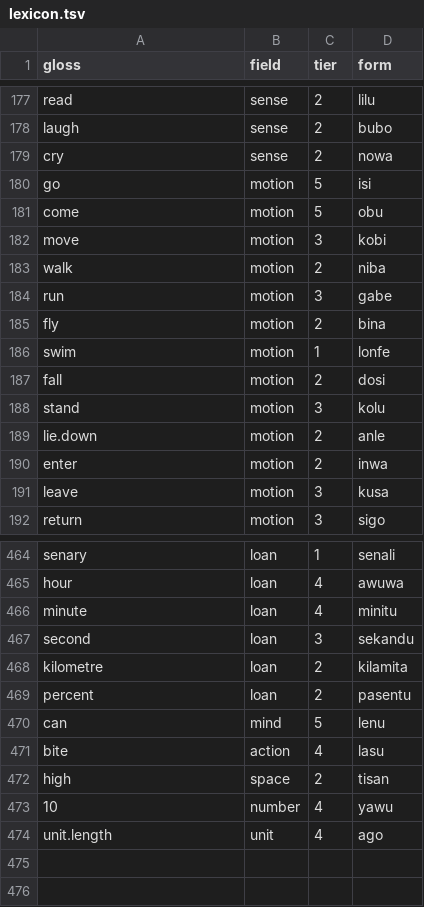
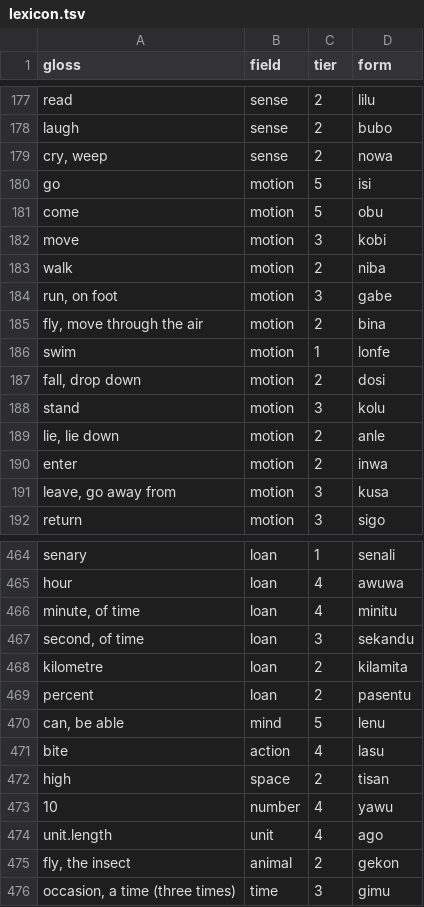
Before and after one commit to LilijoySkyseeker/apu-pi-we, a TSV file: data/lexicon.tsv, drawn as a sheet; only a part is shown, gaps mark what is left out; the diff covers the shown part only.

```diff
--- a/data/lexicon.tsv
+++ b/data/lexicon.tsv
@@ -178,3 +178,3 @@ read	sense	2	lilu
 laugh	sense	2	bubo
-cry	sense	2	nowa
+cry, weep	sense	2	nowa
 go	motion	5	isi
@@ -183,10 +183,10 @@ move	motion	3	kobi
 walk	motion	2	niba
-run	motion	3	gabe
-fly	motion	2	bina
+run, on foot	motion	3	gabe
+fly, move through the air	motion	2	bina
 swim	motion	1	lonfe
-fall	motion	2	dosi
+fall, drop down	motion	2	dosi
 stand	motion	3	kolu
-lie.down	motion	2	anle
+lie, lie down	motion	2	anle
 enter	motion	2	inwa
-leave	motion	3	kusa
+leave, go away from	motion	3	kusa
 return	motion	3	sigo
@@ -465,7 +465,7 @@ senary	loan	1	senali
 hour	loan	4	awuwa
-minute	loan	4	minitu
-second	loan	3	sekandu
+minute, of time	loan	4	minitu
+second, of time	loan	3	sekandu
 kilometre	loan	2	kilamita
 percent	loan	2	pasentu
-can	mind	5	lenu
+can, be able	mind	5	lenu
 bite	action	4	lasu
@@ -474 +474,3 @@ high	space	2	tisan
 unit.length	unit	4	ago
+fly, the insect	animal	2	gekon
+occasion, a time (three times)	time	3	gimu
```
Also changed, not shown: 42 edited cells elsewhere in this file, data/antonyms.tsv, data/concepts.tsv, 4 other files.
